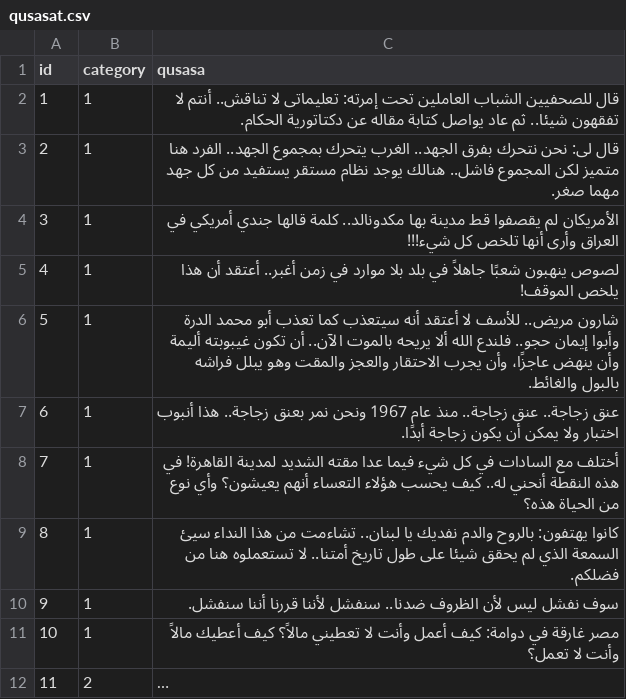
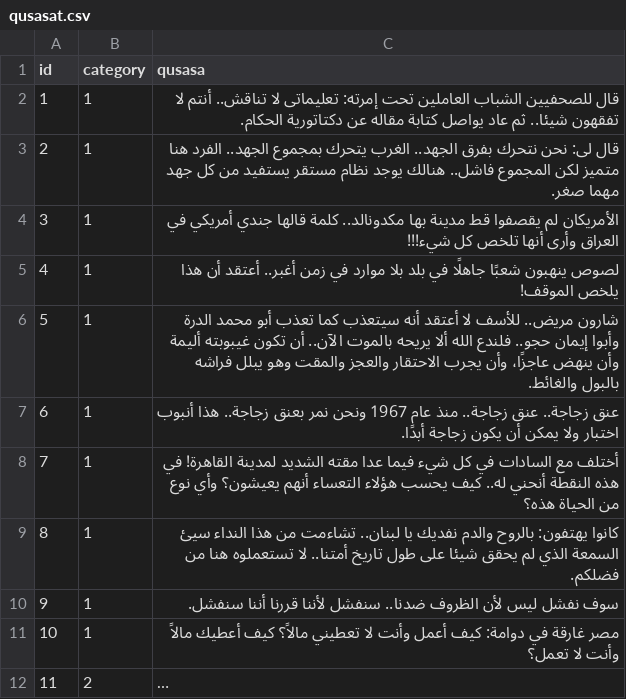
Before and after one commit to hammady/qusasat, a CSV file: data/qusasat.csv, drawn as a sheet; only a part is shown; long unchanged cells end in ….

Commit message:
Update qusasat.csv

```diff
--- a/data/qusasat.csv
+++ b/data/qusasat.csv
@@ -4,3 +4,3 @@ id,category,qusasa
 3,1,الأمريكان لم يقصفوا قط مدينة بها مكدونالد.. كلمة قالها جندي أمريكي في العراق وأرى أنها تلخص كل شيء!!!
-4,1,لصوص ينهبون شعبًا جاهلاً في بلد بلا موارد في زمن أغبر.. أعتقد أن هذا يلخص الموقف!
+4,1,لصوص ينهبون شعبًا جاهلًا في بلد بلا موارد في زمن أغبر.. أعتقد أن هذا يلخص الموقف!
 5,1,شارون مريض.. للأسف لا أعتقد أنه سيتعذب كما تعذب أبو محمد الدرة وأبوا إيمان حجو.. فلندع الله ألا يريحه بالموت الآن.. أن تكون غيبوبته أليمة وأن ينهض عاجزًا، وأن يجرب الاحتقار والعجز والمقت وهو يبلل فراشه بالبول والغائط.
```
